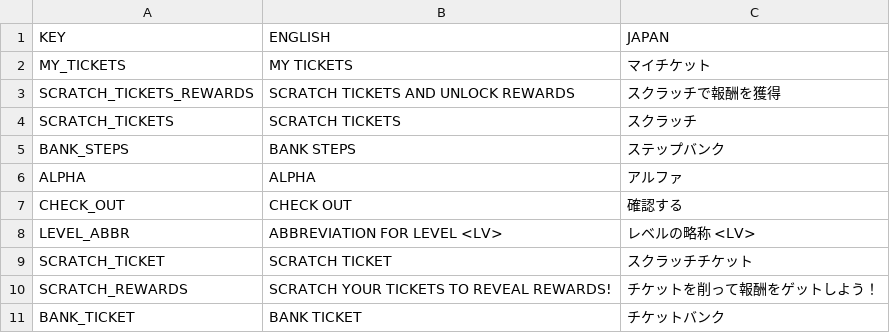
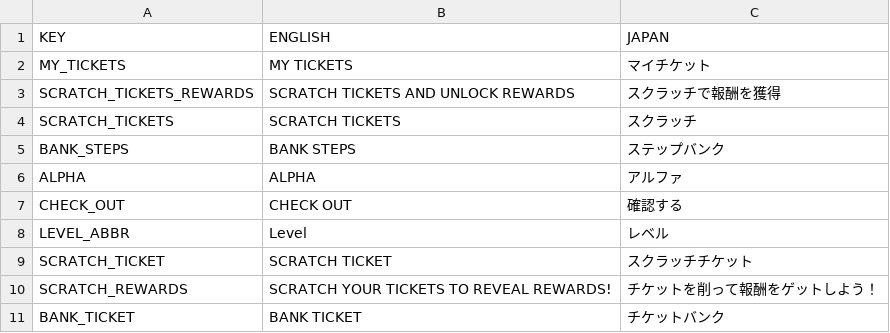
Before and after one commit to emperor1412/GamingHub, a CSV file: src/components/Localization/GameHub_Localization.csv, drawn as a sheet; only a part is shown.

Commit message:
update for text level in main view

```diff
--- a/src/components/Localization/GameHub_Localization.csv
+++ b/src/components/Localization/GameHub_Localization.csv
@@ -7,3 +7,3 @@ ALPHA,ALPHA,アルファ
 CHECK_OUT,CHECK OUT,確認する
-LEVEL_ABBR,ABBREVIATION FOR LEVEL <LV>,レベルの略称 <LV>
+LEVEL_ABBR,Level,レベル
 SCRATCH_TICKET,SCRATCH TICKET,スクラッチチケット
```
Also changed, not shown: 1 other file.
